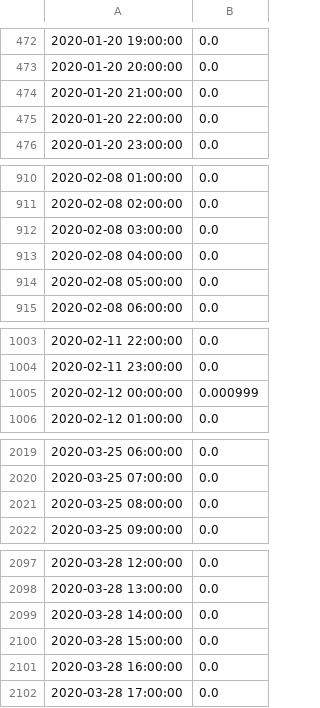
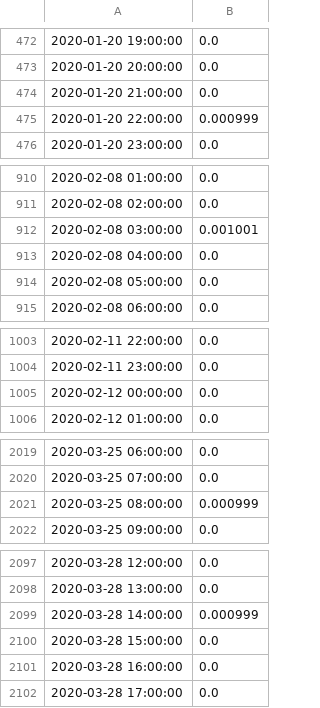
Before and after one commit to TNO/ChaProEV, a CSV file: Lopi.csv, drawn as a sheet; only a part is shown, gaps mark what is left out; the diff covers the shown part only.

```diff
--- a/Lopi.csv
+++ b/Lopi.csv
@@ -474,3 +474,3 @@
 2020-01-20 21:00:00,0.0
-2020-01-20 22:00:00,0.0
+2020-01-20 22:00:00,0.000999
 2020-01-20 23:00:00,0.0
@@ -911,3 +911,3 @@
 2020-02-08 02:00:00,0.0
-2020-02-08 03:00:00,0.0
+2020-02-08 03:00:00,0.001001
 2020-02-08 04:00:00,0.0
@@ -1004,3 +1004,3 @@
 2020-02-11 23:00:00,0.0
-2020-02-12 00:00:00,0.000999
+2020-02-12 00:00:00,0.0
 2020-02-12 01:00:00,0.0
@@ -2020,3 +2020,3 @@
 2020-03-25 07:00:00,0.0
-2020-03-25 08:00:00,0.0
+2020-03-25 08:00:00,0.000999
 2020-03-25 09:00:00,0.0
@@ -2098,3 +2098,3 @@
 2020-03-28 13:00:00,0.0
-2020-03-28 14:00:00,0.0
+2020-03-28 14:00:00,0.000999
 2020-03-28 15:00:00,0.0
```
Also changed, not shown: 54 edited cells elsewhere in this file, 1 other file.
